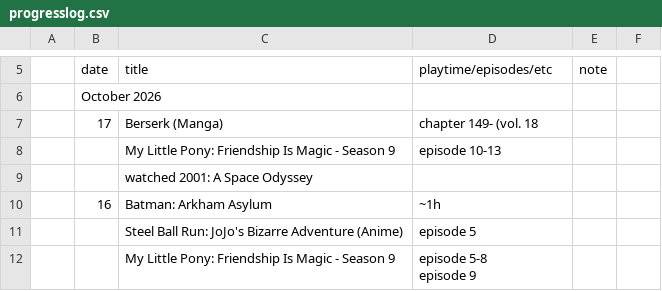
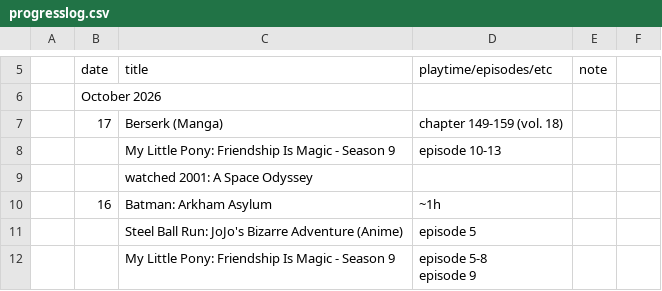
Before and after one commit to tdkumon/google-sheets-mirror, a CSV file: progresslog.csv, drawn as a sheet; only a part is shown, gaps mark what is left out.

```diff
--- a/progresslog.csv
+++ b/progresslog.csv
@@ -7,3 +7,3 @@
 "","October 2026","","","","","","","","","","","","","","","","","","","","","","","","","","",""
-"","17","Berserk (Manga)","chapter 149- (vol. 18","","","","","","","","","","","","","","","","","","","","","","","","",""
+"","17","Berserk (Manga)","chapter 149-159 (vol. 18)","","","","","","","","","","","","","","","","","","","","","","","","",""
 "","","My Little Pony: Friendship Is Magic - Season 9","episode 10-13","","","","","","","","","","","","","","","","","","","","","","","","",""
```
Also changed, not shown: 1 other file.
